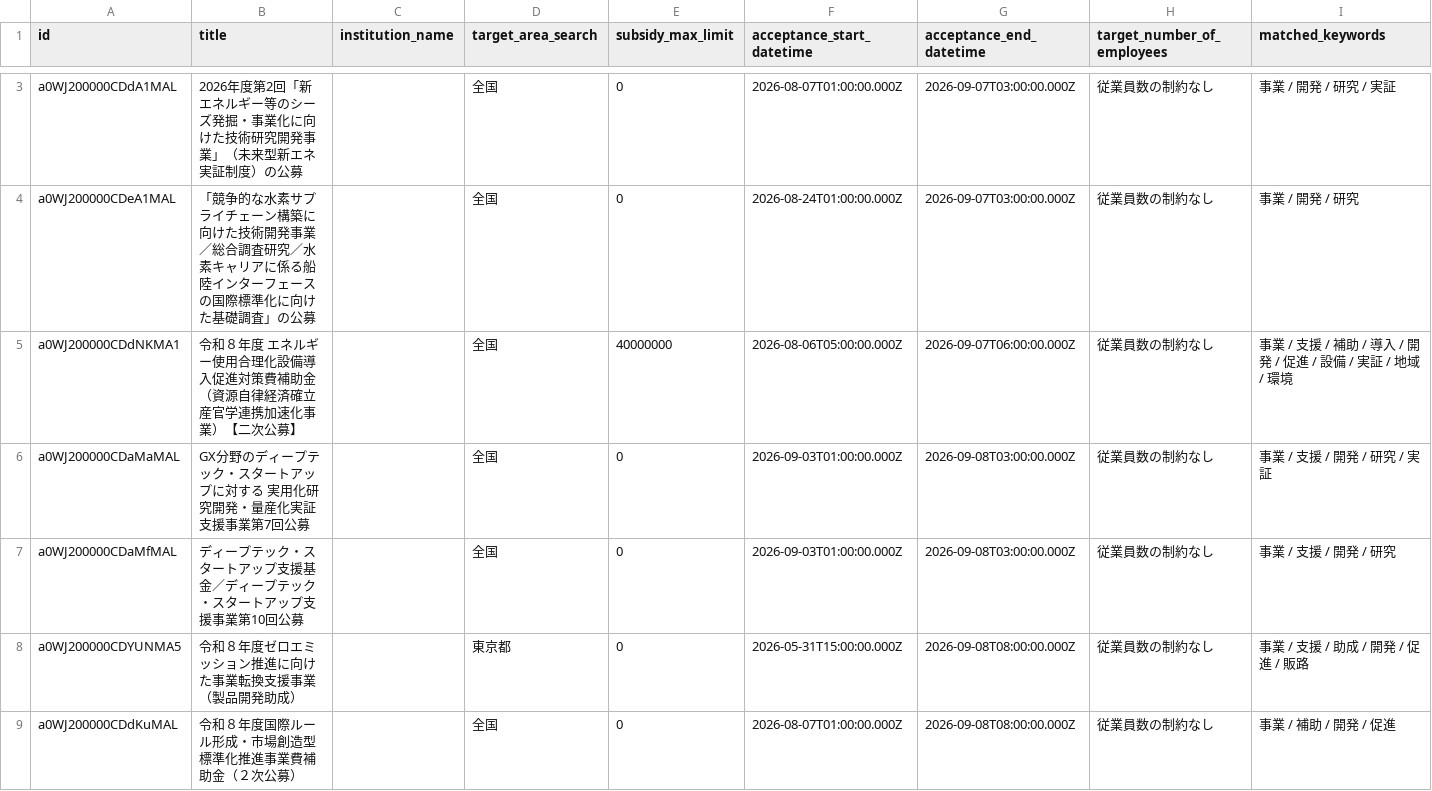
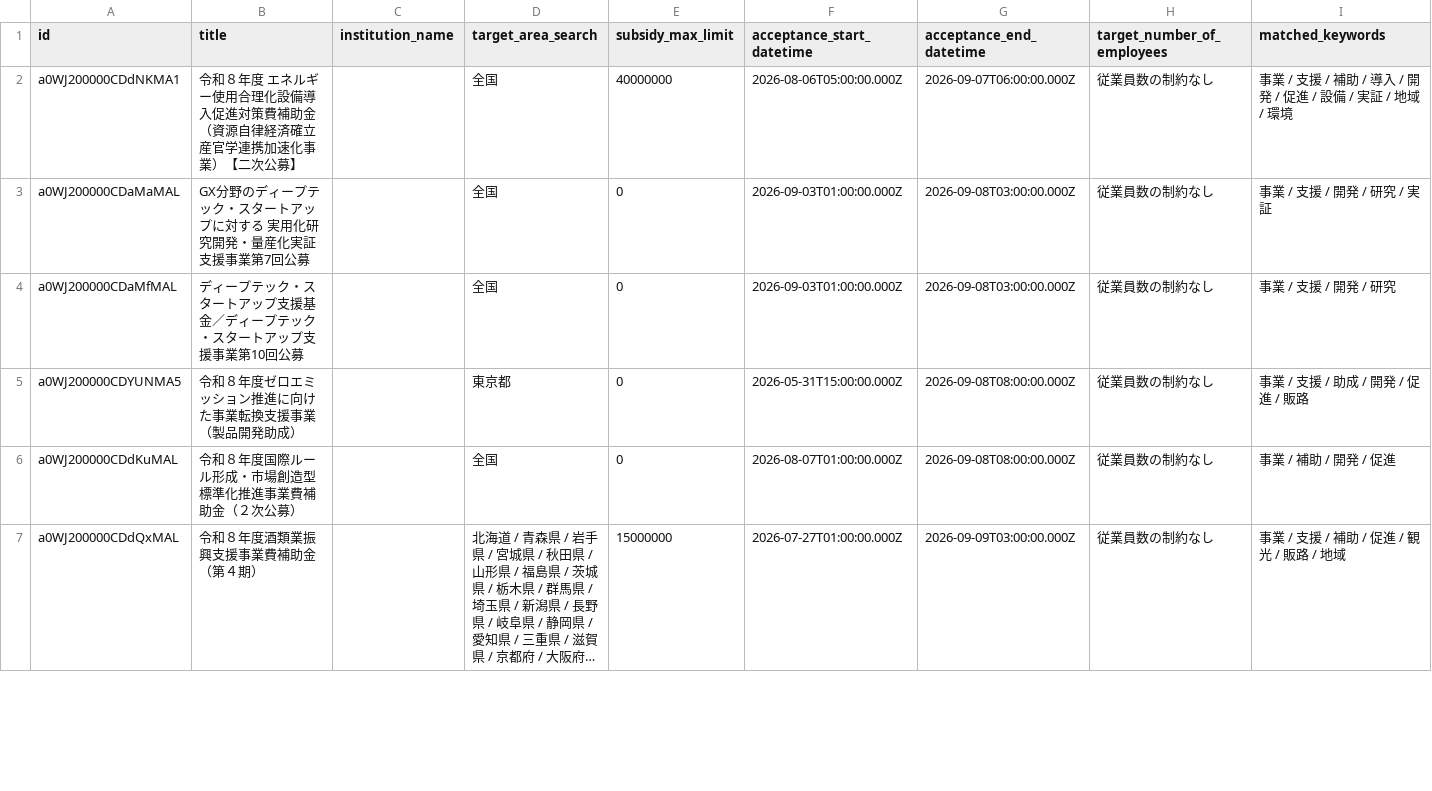
Before and after one commit to softrenzu/RooomMCPninka, a CSV file: data/latest.csv, drawn as a sheet; only a part is shown, gaps mark what is left out; the shorter side is filled out with more unchanged rows; long unchanged cells end in …; removed rows and columns are numbered as before the commit, all else as after; the diff covers the shown part only; the diff names each change by its address in the sheet, - before the commit and + after, or states it on an @@ line.

```diff
--- a/data/latest.csv
+++ b/data/latest.csv
-row 3: a0WJ200000CDdA1MAL | 2026年度第2回「新エネルギー等のシーズ発掘・事業化に向けた技術研究開発事業」（未来型新エネ実証制度）の公募 |  | 全国 | 0 | 2026-08-07T01:00:00.000Z | 2026-09-07T03:00:00.000Z | 従業員数の制約なし | 事業 / 開発 / 研究 / 実証
-row 4: a0WJ200000CDeA1MAL | 「競争的な水素サプライチェーン構築に向けた技術開発事業／総合調査研究／水素キャリアに係る船陸インターフェースの国際標準化に向けた基礎調査」の公募 |  | 全国 | 0 | 2026-08-24T01:00:00.000Z | 2026-09-07T03:00:00.000Z | 従業員数の制約なし | 事業 / 開発 / 研究
```
Also changed, not shown: 3 added rows, 1 removed row and 1 edited cell elsewhere in this file, 4 other files.
